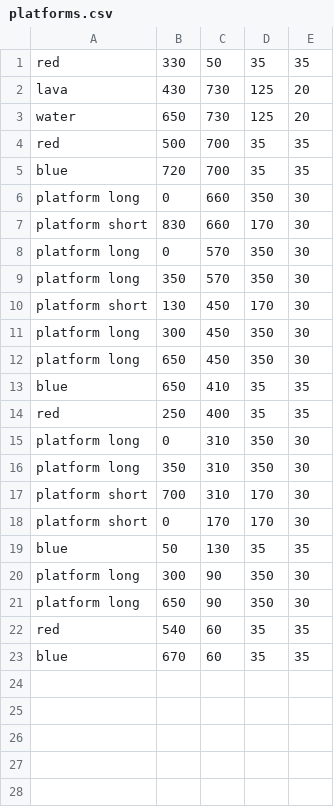
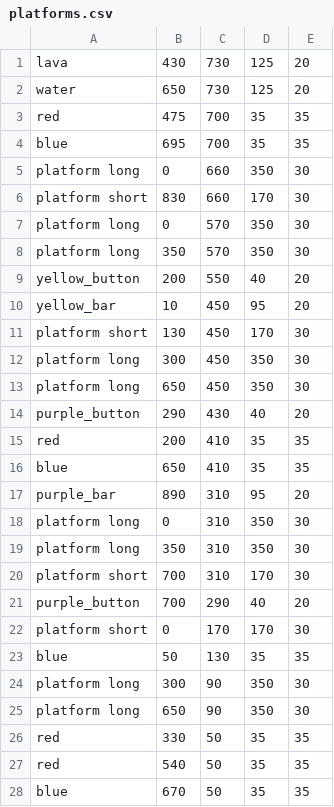
Before and after one commit to introCSLi/Final-Project-CS, a CSV file: Fireboy_and_Watergirll/platforms.csv, drawn as a sheet; only a part is shown; the diff covers the shown part only.

```diff
--- a/Fireboy_and_Watergirll/platforms.csv
+++ b/Fireboy_and_Watergirll/platforms.csv
@@ -1,6 +1,5 @@
-red,330,50,35,35
 lava,430,730,125,20
 water,650,730,125,20
-red,500,700,35,35
-blue,720,700,35,35
+red,475,700,35,35
+blue,695,700,35,35
 platform long,0,660,350,30
@@ -9,2 +8,4 @@ platform long,0,570,350,30
 platform long,350,570,350,30
+yellow_button,200,550,40,20
+yellow_bar,10,450,95,20
 platform short,130,450,170,30
@@ -12,4 +13,6 @@ platform long,300,450,350,30
 platform long,650,450,350,30
+purple_button,290,430,40,20
+red,200,410,35,35
 blue,650,410,35,35
-red,250,400,35,35
+purple_bar,890,310,95,20
 platform long,0,310,350,30
@@ -17,2 +20,3 @@ platform long,350,310,350,30
 platform short,700,310,170,30
+purple_button,700,290,40,20
 platform short,0,170,170,30
@@ -21,3 +25,4 @@ platform long,300,90,350,30
 platform long,650,90,350,30
-red,540,60,35,35
-blue,670,60,35,35
+red,330,50,35,35
+red,540,50,35,35
+blue,670,50,35,35
```
Also changed, not shown: 2 added rows elsewhere in this file, 22 other files.
